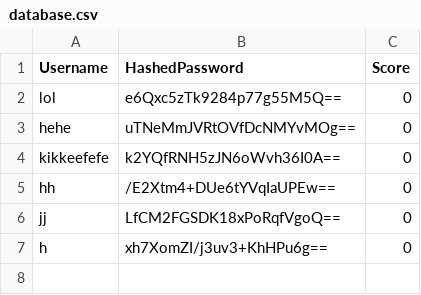
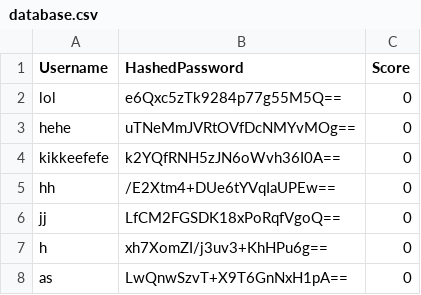
Before and after one commit to joaossousa12/feup-cpd, a CSV file: assign2/src/database.csv, drawn as a sheet; the diff names each change by its address in the sheet, - before the commit and + after, or states it on an @@ line.

```diff
--- a/assign2/src/database.csv
+++ b/assign2/src/database.csv
+row 8: as | LwQnwSzvT+X9T6GnNxH1pA== | 0
```
Also changed, not shown: 4 other files.
